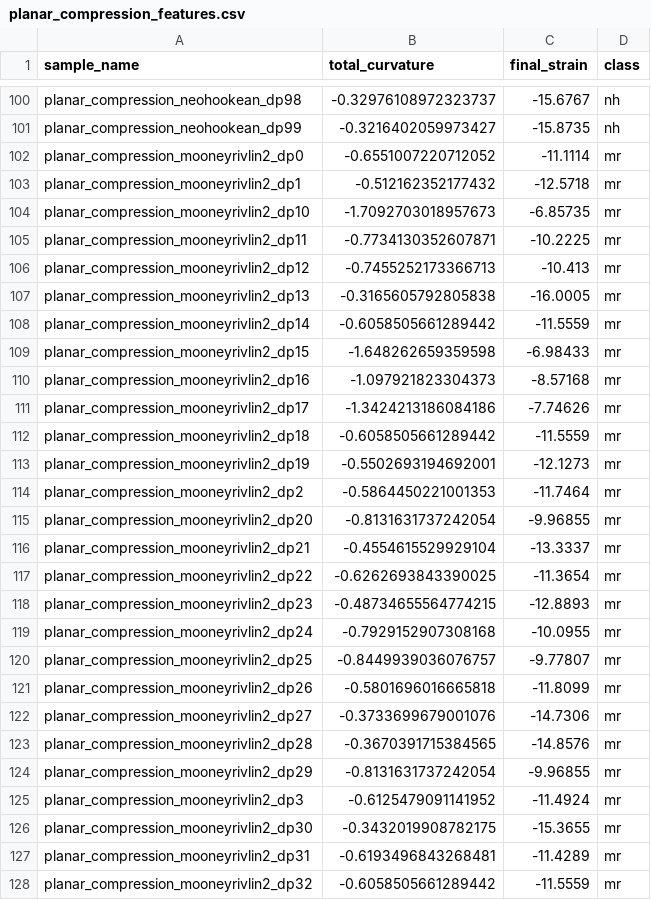
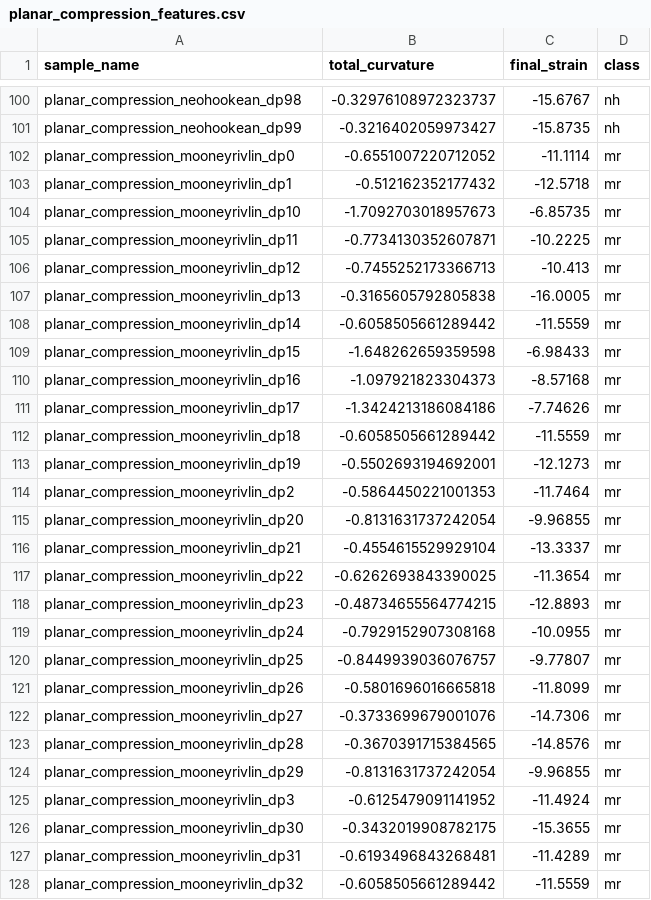
Before and after one commit to valkimarton/pannon-ai-thesis, a CSV file: extracted_features_data/planar_compression_features.csv, drawn as a sheet; only a part is shown, gaps mark what is left out; the diff covers the shown part only.

```diff
--- a/extracted_features_data/planar_compression_features.csv
+++ b/extracted_features_data/planar_compression_features.csv
@@ -101,28 +101,28 @@ planar_compression_neohookean_dp98,-0.32976108972323737,-15.6767,nh
 planar_compression_neohookean_dp99,-0.3216402059973427,-15.8735,nh
-planar_compression_mooneyrivlin2_dp0,-0.6551007220712052,-11.1114,mr
-planar_compression_mooneyrivlin2_dp1,-0.512162352177432,-12.5718,mr
-planar_compression_mooneyrivlin2_dp10,-1.7092703018957673,-6.85735,mr
-planar_compression_mooneyrivlin2_dp11,-0.7734130352607871,-10.2225,mr
-planar_compression_mooneyrivlin2_dp12,-0.7455252173366713,-10.413,mr
-planar_compression_mooneyrivlin2_dp13,-0.3165605792805838,-16.0005,mr
-planar_compression_mooneyrivlin2_dp14,-0.6058505661289442,-11.5559,mr
-planar_compression_mooneyrivlin2_dp15,-1.648262659359598,-6.98433,mr
-planar_compression_mooneyrivlin2_dp16,-1.097921823304373,-8.57168,mr
-planar_compression_mooneyrivlin2_dp17,-1.3424213186084186,-7.74626,mr
-planar_compression_mooneyrivlin2_dp18,-0.6058505661289442,-11.5559,mr
-planar_compression_mooneyrivlin2_dp19,-0.5502693194692001,-12.1273,mr
-planar_compression_mooneyrivlin2_dp2,-0.5864450221001353,-11.7464,mr
-planar_compression_mooneyrivlin2_dp20,-0.8131631737242054,-9.96855,mr
-planar_compression_mooneyrivlin2_dp21,-0.4554615529929104,-13.3337,mr
-planar_compression_mooneyrivlin2_dp22,-0.6262693843390025,-11.3654,mr
-planar_compression_mooneyrivlin2_dp23,-0.48734655564774215,-12.8893,mr
-planar_compression_mooneyrivlin2_dp24,-0.7929152907308168,-10.0955,mr
-planar_compression_mooneyrivlin2_dp25,-0.8449939036076757,-9.77807,mr
-planar_compression_mooneyrivlin2_dp26,-0.5801696016665818,-11.8099,mr
-planar_compression_mooneyrivlin2_dp27,-0.3733699679001076,-14.7306,mr
-planar_compression_mooneyrivlin2_dp28,-0.3670391715384565,-14.8576,mr
-planar_compression_mooneyrivlin2_dp29,-0.8131631737242054,-9.96855,mr
-planar_compression_mooneyrivlin2_dp3,-0.6125479091141952,-11.4924,mr
-planar_compression_mooneyrivlin2_dp30,-0.3432019908782175,-15.3655,mr
-planar_compression_mooneyrivlin2_dp31,-0.6193496843268481,-11.4289,mr
-planar_compression_mooneyrivlin2_dp32,-0.6058505661289442,-11.5559,mr
+planar_compression_mooneyrivlin_dp0,-0.6551007220712052,-11.1114,mr
+planar_compression_mooneyrivlin_dp1,-0.512162352177432,-12.5718,mr
+planar_compression_mooneyrivlin_dp10,-1.7092703018957673,-6.85735,mr
+planar_compression_mooneyrivlin_dp11,-0.7734130352607871,-10.2225,mr
+planar_compression_mooneyrivlin_dp12,-0.7455252173366713,-10.413,mr
+planar_compression_mooneyrivlin_dp13,-0.3165605792805838,-16.0005,mr
+planar_compression_mooneyrivlin_dp14,-0.6058505661289442,-11.5559,mr
+planar_compression_mooneyrivlin_dp15,-1.648262659359598,-6.98433,mr
+planar_compression_mooneyrivlin_dp16,-1.097921823304373,-8.57168,mr
+planar_compression_mooneyrivlin_dp17,-1.3424213186084186,-7.74626,mr
+planar_compression_mooneyrivlin_dp18,-0.6058505661289442,-11.5559,mr
+planar_compression_mooneyrivlin_dp19,-0.5502693194692001,-12.1273,mr
+planar_compression_mooneyrivlin_dp2,-0.5864450221001353,-11.7464,mr
+planar_compression_mooneyrivlin_dp20,-0.8131631737242054,-9.96855,mr
+planar_compression_mooneyrivlin_dp21,-0.4554615529929104,-13.3337,mr
+planar_compression_mooneyrivlin_dp22,-0.6262693843390025,-11.3654,mr
+planar_compression_mooneyrivlin_dp23,-0.48734655564774215,-12.8893,mr
+planar_compression_mooneyrivlin_dp24,-0.7929152907308168,-10.0955,mr
+planar_compression_mooneyrivlin_dp25,-0.8449939036076757,-9.77807,mr
+planar_compression_mooneyrivlin_dp26,-0.5801696016665818,-11.8099,mr
+planar_compression_mooneyrivlin_dp27,-0.3733699679001076,-14.7306,mr
+planar_compression_mooneyrivlin_dp28,-0.3670391715384565,-14.8576,mr
+planar_compression_mooneyrivlin_dp29,-0.8131631737242054,-9.96855,mr
+planar_compression_mooneyrivlin_dp3,-0.6125479091141952,-11.4924,mr
+planar_compression_mooneyrivlin_dp30,-0.3432019908782175,-15.3655,mr
+planar_compression_mooneyrivlin_dp31,-0.6193496843268481,-11.4289,mr
+planar_compression_mooneyrivlin_dp32,-0.6058505661289442,-11.5559,mr
```
Also changed, not shown: 73 edited cells elsewhere in this file, extracted_features_data/biax_tension_features.csv, extracted_features_data/planar_tension_features.csv, 5 other files.
